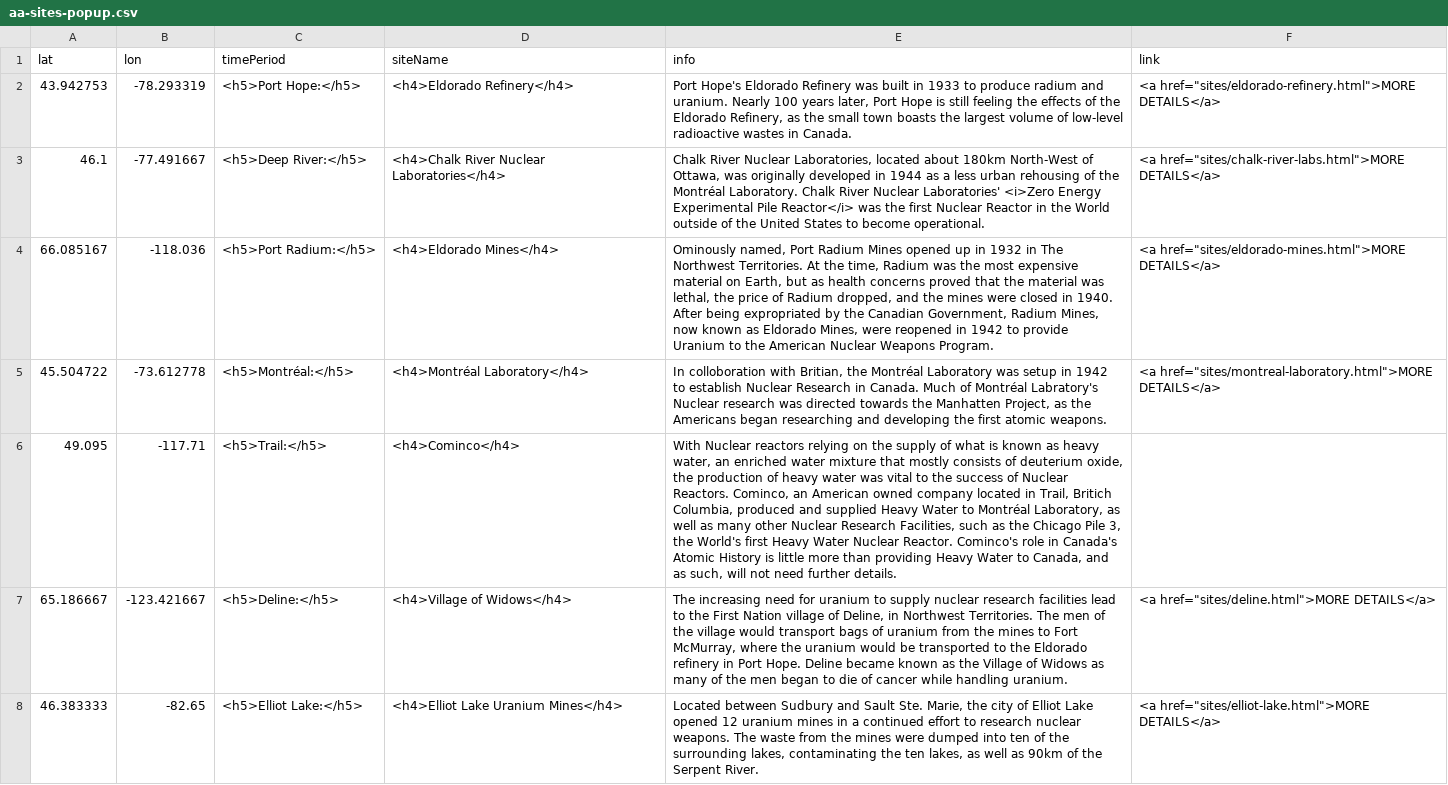
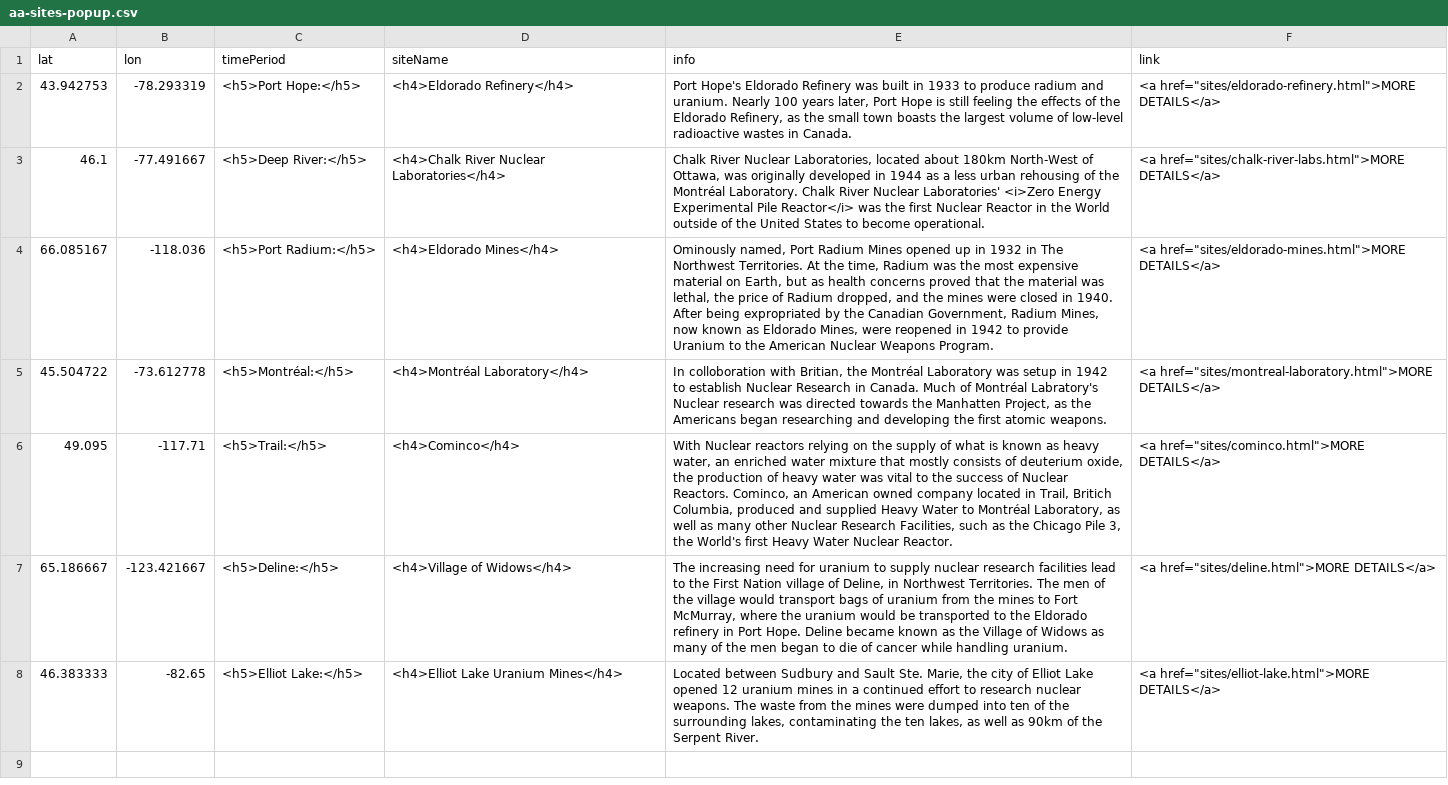
Before and after one commit to maggiesherwin/daea, a CSV file: sites/aa-sites-popup.csv, drawn as a sheet; the diff names each change by its address in the sheet, - before the commit and + after, or states it on an @@ line.

Commit message:
Update aa-sites-popup.csv

```diff
--- a/sites/aa-sites-popup.csv
+++ b/sites/aa-sites-popup.csv
-E6 (info): …Nuclear Reactor. Cominco's role in Canada's Atomic History is little more than providing Heavy Water to Canada, and as such, will not need further details.
+E6 (info): …Nuclear Reactor.
-F6 (link): (empty)
+F6 (link): <a href="sites/cominco.html">MORE DETAILS</a>
```
